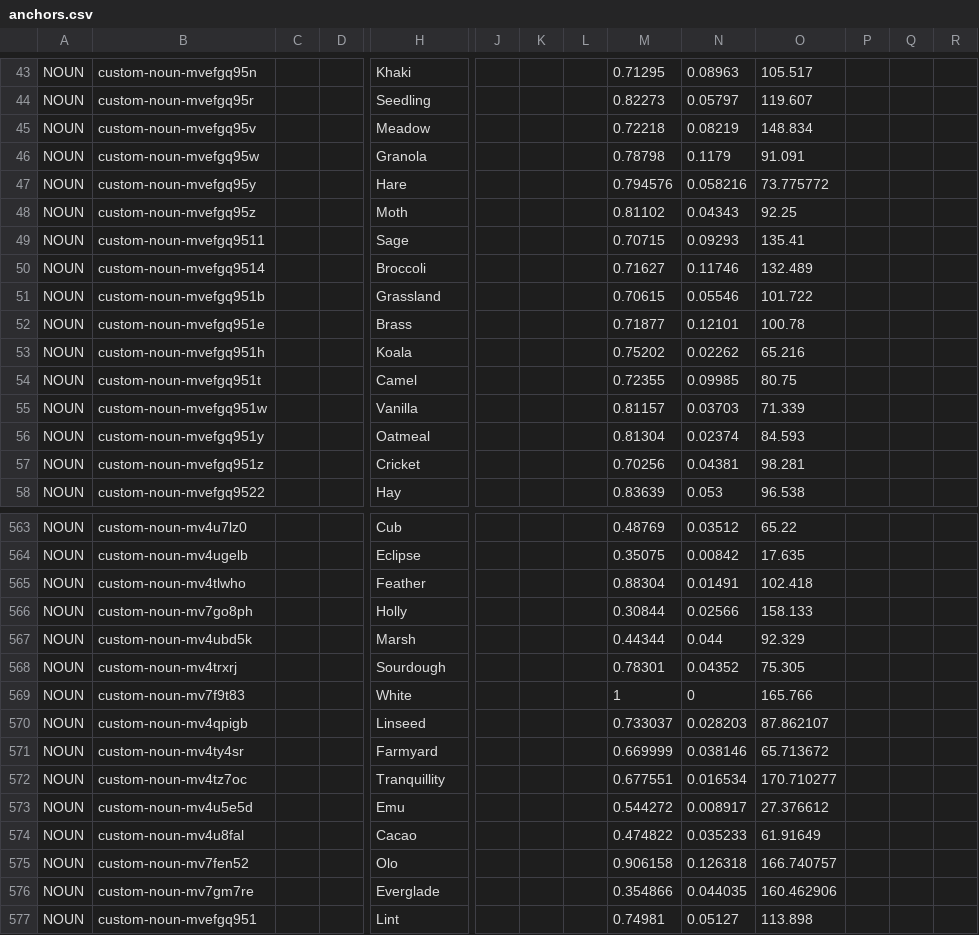
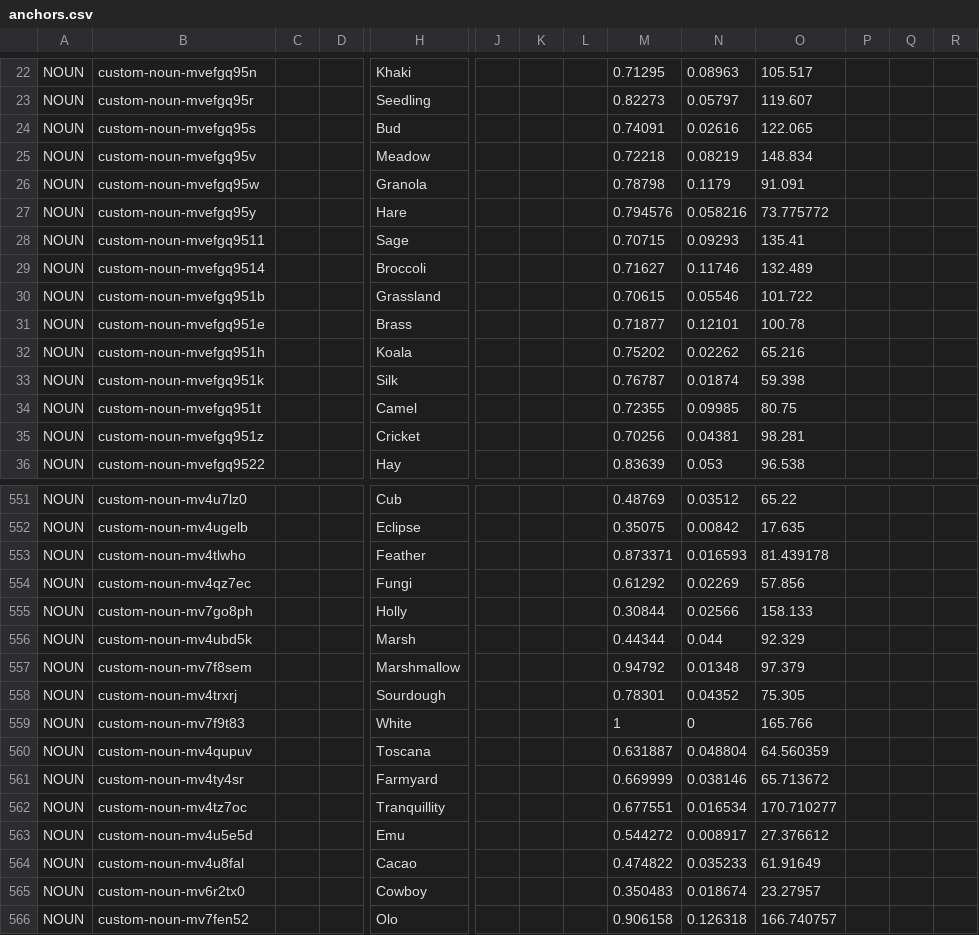
Before and after one commit to HC-SAMI/colorsamificator, a CSV file: data/anchors.csv, drawn as a sheet; only a part is shown, gaps mark what is left out; the shorter side is filled out with more unchanged rows; removed rows and columns are numbered as before the commit, all else as after; rows hold the shown columns only; the diff covers the shown part only; the diff names each change by its address in the sheet, - before the commit and + after, or states it on an @@ line.

Commit message:
ColorSAMificator: update 80 data files

```diff
--- a/data/anchors.csv
+++ b/data/anchors.csv
@@ row 8 moved to row 24: NOUN @@
-row 48: NOUN | custom-noun-mvefgq95z |  |  | Moth |  |  |  | 0.81102 | 0.04343 | 92.25
@@ row 9 moved to row 33: NOUN @@
-row 55: NOUN | custom-noun-mvefgq951w |  |  | Vanilla |  |  |  | 0.81157 | 0.03703 | 71.339
-row 56: NOUN | custom-noun-mvefgq951y |  |  | Oatmeal |  |  |  | 0.81304 | 0.02374 | 84.593
-M553: 0.88304
+M553: 0.873371
-N553: 0.01491
+N553: 0.016593
-O553: 102.418
+O553: 81.439178
@@ row 22 moved to row 554: NOUN @@
@@ row 23 moved to row 557: NOUN @@
-row 570: NOUN | custom-noun-mv4qpigb |  |  | Linseed |  |  |  | 0.733037 | 0.028203 | 87.862107
@@ row 24 moved to row 560: NOUN @@
@@ row 25 moved to row 565: NOUN @@
```
Also changed, not shown: 3 removed rows, 15 moved rows and 11 edited cells elsewhere in this file, data/tafisa.csv, data/uniboard.csv, 2 other files.
